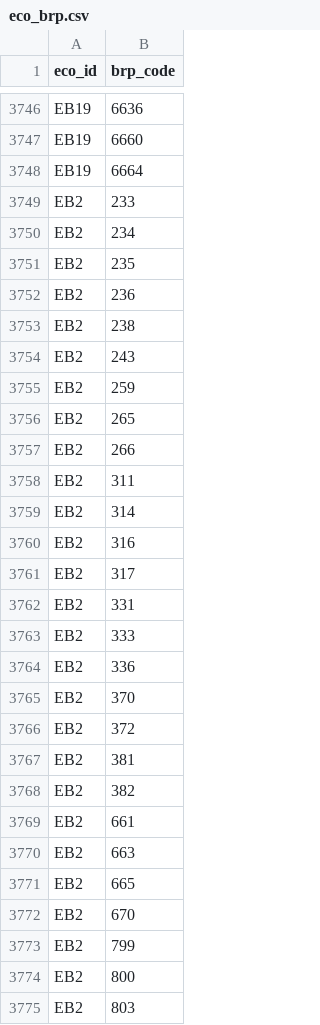
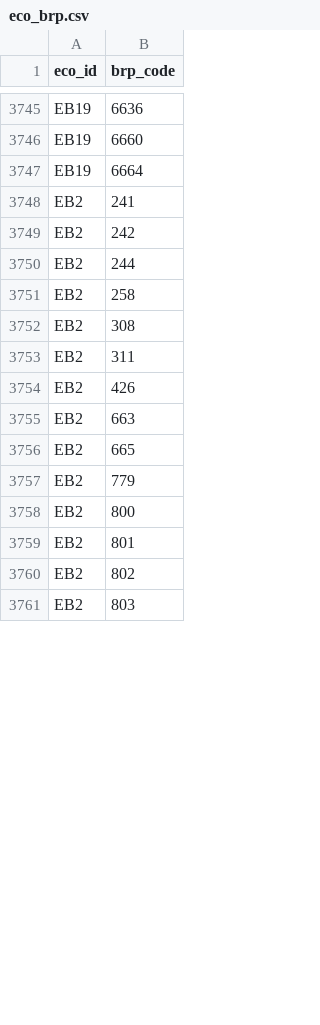
Before and after one commit to AgroCares/BedrijfsBodemWaterPlanCalculator, a CSV file: dev/eco_brp.csv, drawn as a sheet; only a part is shown, gaps mark what is left out; the diff covers the shown part only.

Commit message:
update er_measures table

```diff
--- a/dev/eco_brp.csv
+++ b/dev/eco_brp.csv
@@ -3748,28 +3747,15 @@ EB19;6660
 EB19;6664
-EB2;233
-EB2;234
-EB2;235
-EB2;236
-EB2;238
-EB2;243
-EB2;259
-EB2;265
-EB2;266
+EB2;241
+EB2;242
+EB2;244
+EB2;258
+EB2;308
 EB2;311
-EB2;314
-EB2;316
-EB2;317
-EB2;331
-EB2;333
-EB2;336
-EB2;370
-EB2;372
-EB2;381
-EB2;382
-EB2;661
+EB2;426
 EB2;663
 EB2;665
-EB2;670
-EB2;799
+EB2;779
 EB2;800
+EB2;801
+EB2;802
 EB2;803
```
Also changed, not shown: 10 removed rows and 12 edited cells elsewhere in this file, 1 other file.
